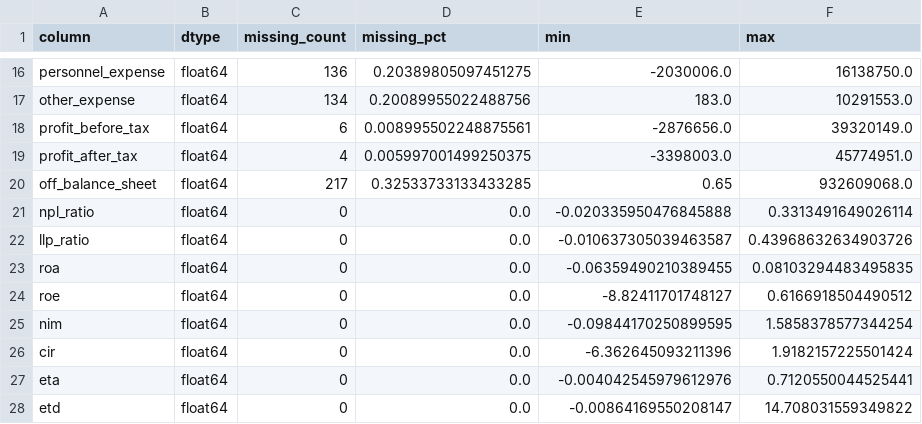
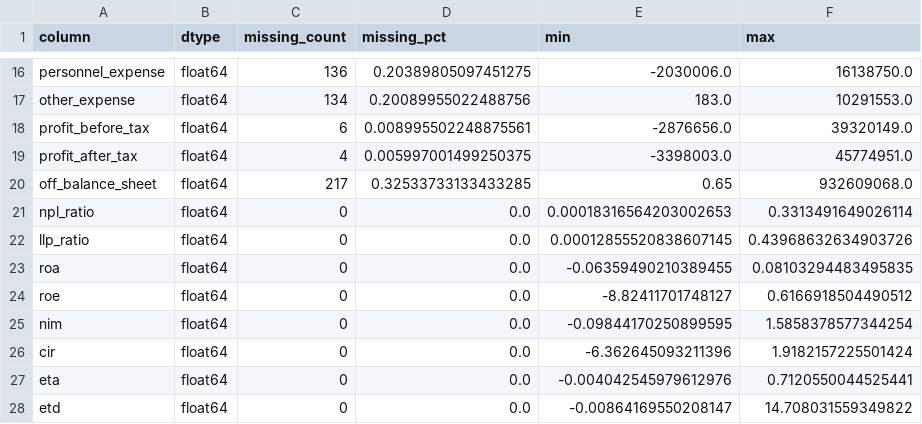
Before and after one commit to darktheDE/vn-banking-dwh-analytics, a CSV file: data/processed/fact_bank_performance_eda_summary.csv, drawn as a sheet; only a part is shown, gaps mark what is left out.

```diff
--- a/data/processed/fact_bank_performance_eda_summary.csv
+++ b/data/processed/fact_bank_performance_eda_summary.csv
@@ -20,4 +20,4 @@ profit_after_tax,float64,4,0.005997001499250375,-3398003.0,45774951.0
 off_balance_sheet,float64,217,0.32533733133433285,0.65,932609068.0
-npl_ratio,float64,0,0.0,-0.020335950476845888,0.3313491649026114
-llp_ratio,float64,0,0.0,-0.010637305039463587,0.43968632634903726
+npl_ratio,float64,0,0.0,0.00018316564203002653,0.3313491649026114
+llp_ratio,float64,0,0.0,0.00012855520838607145,0.43968632634903726
 roa,float64,0,0.0,-0.06359490210389455,0.08103294483495835
```
Also changed, not shown: data/processed/fact_bank_performance_clean.csv, 23 other files.
